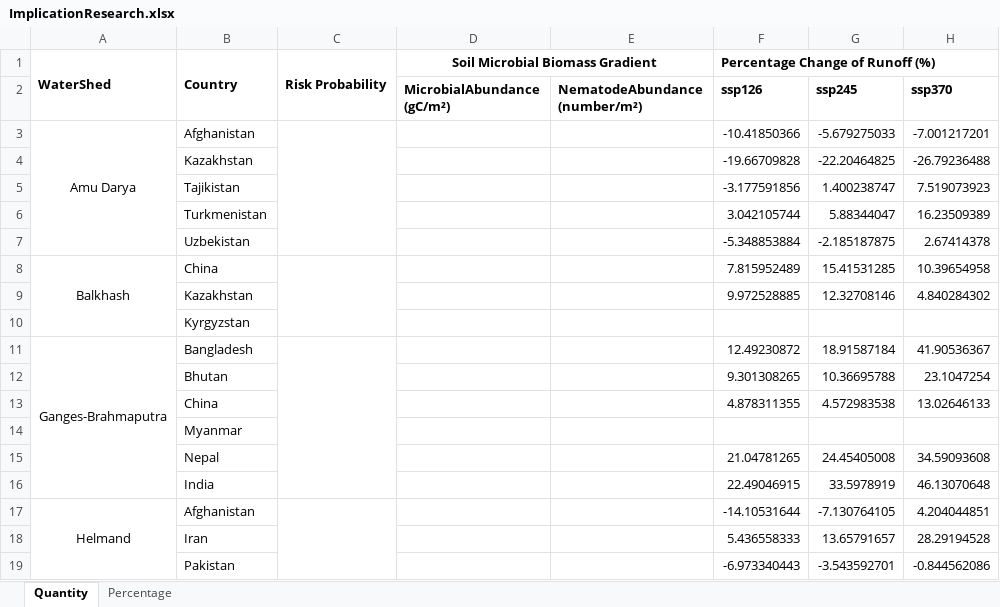
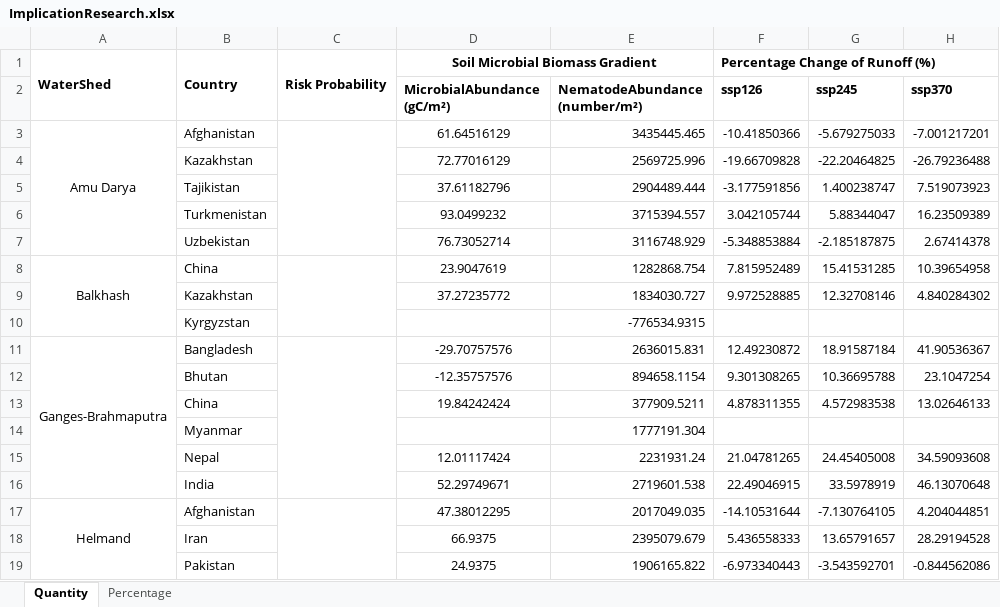
Before and after one commit to sdKevin/Program, an Excel workbook: 6_DrawFigure/Fig3_OutputTable/ImplicationResearch.xlsx, sheet Quantity, drawn as a sheet; only a part is shown; values as stored, in another font and other column widths than the file's, no borders; the diff covers the shown part only; the diff names each change by its address in the sheet, - before the commit and + after, or states it on an @@ line.

```diff
--- a/6_DrawFigure/Fig3_OutputTable/ImplicationResearch.xlsx (sheet Quantity)
+++ b/6_DrawFigure/Fig3_OutputTable/ImplicationResearch.xlsx (sheet Quantity)
-D3 (MicrobialAbundance (gC/m²)): (empty)
+D3 (MicrobialAbundance (gC/m²)): 61.64516129
-E3 (NematodeAbundance (number/m²)): (empty)
+E3 (NematodeAbundance (number/m²)): 3435445.465
-D4 (MicrobialAbundance (gC/m²)): (empty)
+D4 (MicrobialAbundance (gC/m²)): 72.77016129
-E4 (NematodeAbundance (number/m²)): (empty)
+E4 (NematodeAbundance (number/m²)): 2569725.996
-D5 (MicrobialAbundance (gC/m²)): (empty)
+D5 (MicrobialAbundance (gC/m²)): 37.61182796
-E5 (NematodeAbundance (number/m²)): (empty)
+E5 (NematodeAbundance (number/m²)): 2904489.444
-D6 (MicrobialAbundance (gC/m²)): (empty)
+D6 (MicrobialAbundance (gC/m²)): 93.0499232
-E6 (NematodeAbundance (number/m²)): (empty)
+E6 (NematodeAbundance (number/m²)): 3715394.557
-D7 (MicrobialAbundance (gC/m²)): (empty)
+D7 (MicrobialAbundance (gC/m²)): 76.73052714
-E7 (NematodeAbundance (number/m²)): (empty)
+E7 (NematodeAbundance (number/m²)): 3116748.929
-D8 (MicrobialAbundance (gC/m²)): (empty)
+D8 (MicrobialAbundance (gC/m²)): 23.9047619
-E8 (NematodeAbundance (number/m²)): (empty)
+E8 (NematodeAbundance (number/m²)): 1282868.754
-D9 (MicrobialAbundance (gC/m²)): (empty)
+D9 (MicrobialAbundance (gC/m²)): 37.27235772
-E9 (NematodeAbundance (number/m²)): (empty)
+E9 (NematodeAbundance (number/m²)): 1834030.727
-E10 (NematodeAbundance (number/m²)): (empty)
+E10 (NematodeAbundance (number/m²)): -776534.9315
-D11 (MicrobialAbundance (gC/m²)): (empty)
+D11 (MicrobialAbundance (gC/m²)): -29.70757576
-E11 (NematodeAbundance (number/m²)): (empty)
+E11 (NematodeAbundance (number/m²)): 2636015.831
-D12 (MicrobialAbundance (gC/m²)): (empty)
+D12 (MicrobialAbundance (gC/m²)): -12.35757576
-E12 (NematodeAbundance (number/m²)): (empty)
+E12 (NematodeAbundance (number/m²)): 894658.1154
-D13 (MicrobialAbundance (gC/m²)): (empty)
+D13 (MicrobialAbundance (gC/m²)): 19.84242424
-E13 (NematodeAbundance (number/m²)): (empty)
+E13 (NematodeAbundance (number/m²)): 377909.5211
-E14 (NematodeAbundance (number/m²)): (empty)
+E14 (NematodeAbundance (number/m²)): 1777191.304
-D15 (MicrobialAbundance (gC/m²)): (empty)
+D15 (MicrobialAbundance (gC/m²)): 12.01117424
-E15 (NematodeAbundance (number/m²)): (empty)
+E15 (NematodeAbundance (number/m²)): 2231931.24
-D16 (MicrobialAbundance (gC/m²)): (empty)
+D16 (MicrobialAbundance (gC/m²)): 52.29749671
-E16 (NematodeAbundance (number/m²)): (empty)
+E16 (NematodeAbundance (number/m²)): 2719601.538
-D17 (MicrobialAbundance (gC/m²)): (empty)
+D17 (MicrobialAbundance (gC/m²)): 47.38012295
-E17 (NematodeAbundance (number/m²)): (empty)
+E17 (NematodeAbundance (number/m²)): 2017049.035
-D18 (MicrobialAbundance (gC/m²)): (empty)
+D18 (MicrobialAbundance (gC/m²)): 66.9375
-E18 (NematodeAbundance (number/m²)): (empty)
+E18 (NematodeAbundance (number/m²)): 2395079.679
-D19 (MicrobialAbundance (gC/m²)): (empty)
+D19 (MicrobialAbundance (gC/m²)): 24.9375
-E19 (NematodeAbundance (number/m²)): (empty)
+E19 (NematodeAbundance (number/m²)): 1906165.822
```
Also changed, not shown: 50 edited cells elsewhere in this sheet, sheet Percentage, 2 other files.
